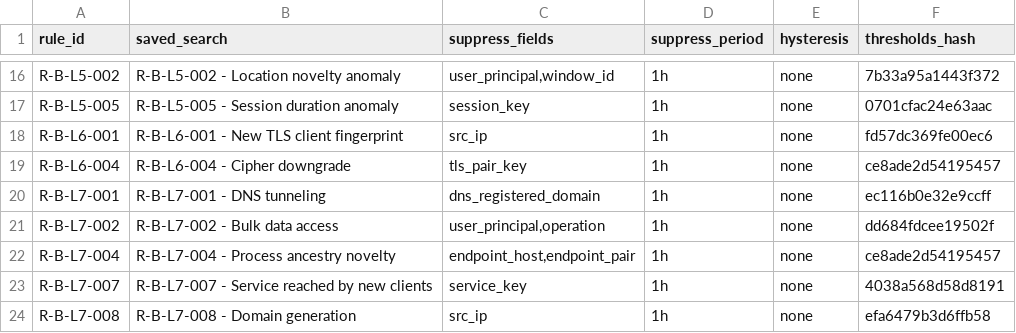
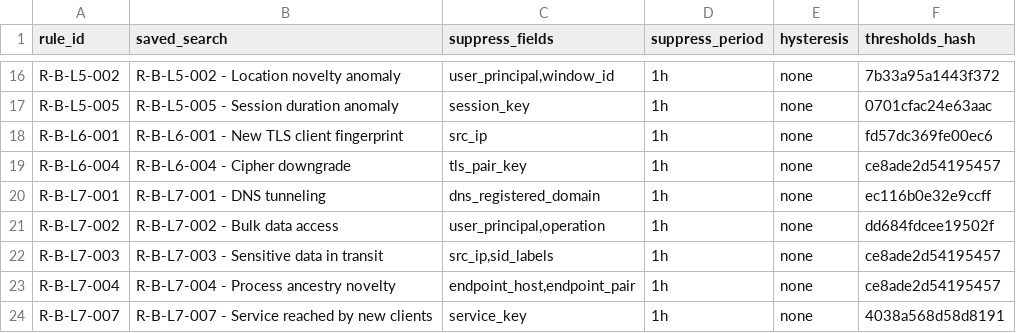
Before and after one commit to kj299/Morpheus, a CSV file: examples/splunk_lineage_app/TA-morpheus-lineage/lookups/rule_metadata.csv, drawn as a sheet; only a part is shown, gaps mark what is left out; the shorter side is filled out with more unchanged rows; the diff names each change by its address in the sheet, - before the commit and + after, or states it on an @@ line.

```diff
--- a/examples/splunk_lineage_app/TA-morpheus-lineage/lookups/rule_metadata.csv
+++ b/examples/splunk_lineage_app/TA-morpheus-lineage/lookups/rule_metadata.csv
+row 22: R-B-L7-003 | R-B-L7-003 - Sensitive data in transit | src_ip,sid_labels | 1h | none | ce8ade2d54195457
```
Also changed, not shown: 21 other files.
